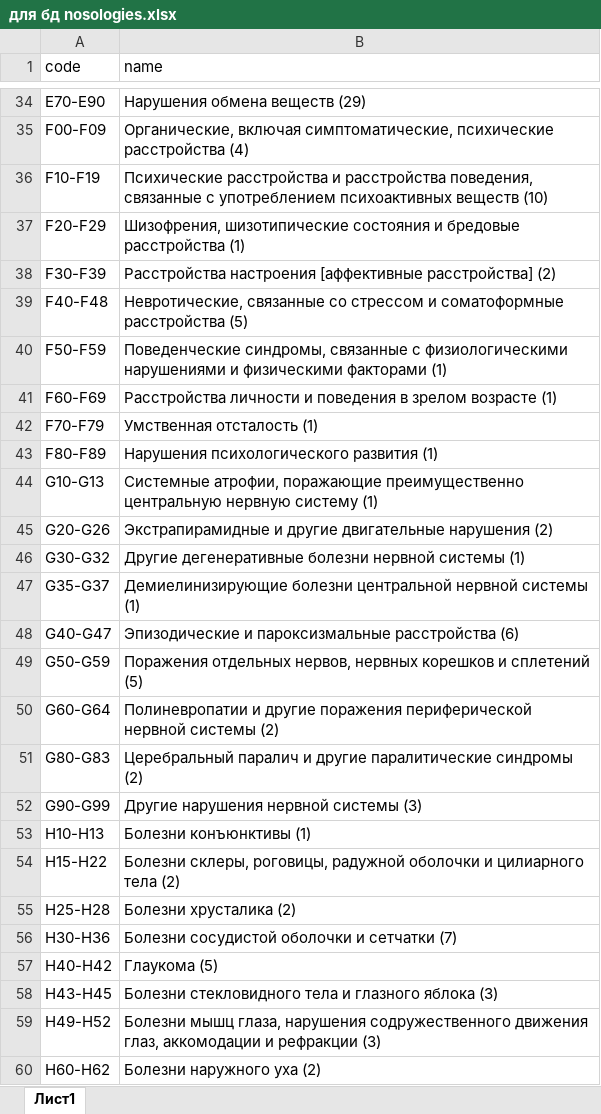
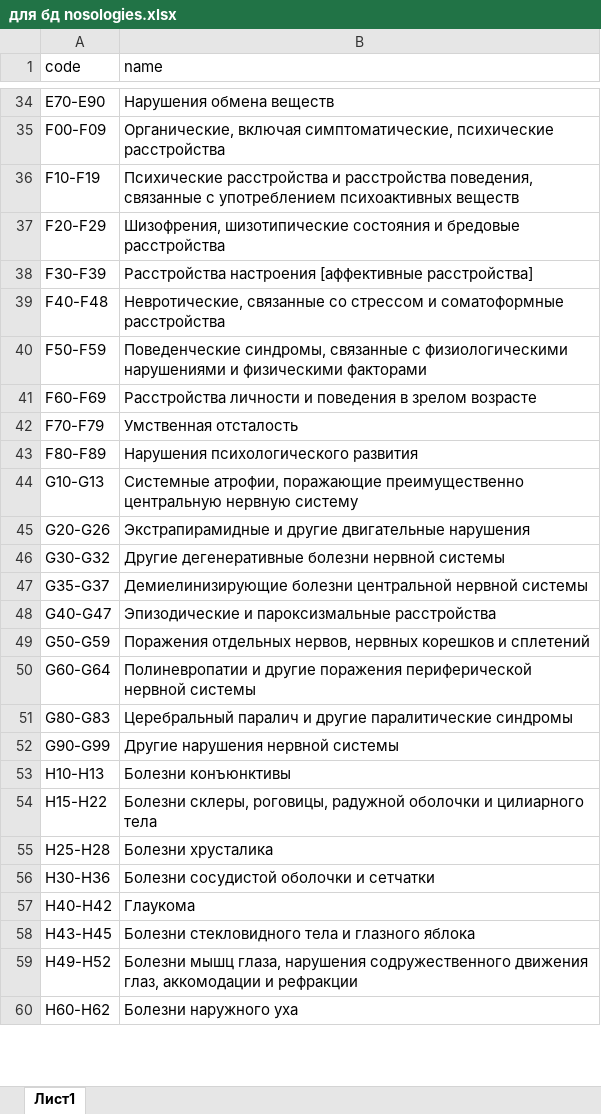
Before and after one commit to LilySmirn/EasyMed-Analytics, an Excel workbook: для бд nosologies.xlsx, sheet Лист1, drawn as a sheet; only a part is shown, gaps mark what is left out; values as stored, in another font and other column widths than the file's, no borders; the diff covers the shown part only; the diff names each change by its address in the sheet, - before the commit and + after, or states it on an @@ line.

```diff
--- a/для бд nosologies.xlsx (sheet Лист1)
+++ b/для бд nosologies.xlsx (sheet Лист1)
-B34 (name): Нарушения обмена веществ (29)
+B34 (name): Нарушения обмена веществ
-B35 (name): …психические расстройства (4)
+B35 (name): …психические расстройства
-B36 (name): …психоактивных веществ (10)
+B36 (name): …психоактивных веществ
-B37 (name): …бредовые расстройства (1)
+B37 (name): …бредовые расстройства
-B38 (name): …[аффективные расстройства] (2)
+B38 (name): …[аффективные расстройства]
-B39 (name): …соматоформные расстройства (5)
+B39 (name): …соматоформные расстройства
-B40 (name): …физическими факторами (1)
+B40 (name): …физическими факторами
-B41 (name): …зрелом возрасте (1)
+B41 (name): …зрелом возрасте
-B42 (name): Умственная отсталость (1)
+B42 (name): Умственная отсталость
-B43 (name): Нарушения психологического развития (1)
+B43 (name): Нарушения психологического развития
-B44 (name): …нервную систему (1)
+B44 (name): …нервную систему
-B45 (name): …двигательные нарушения (2)
+B45 (name): …двигательные нарушения
-B46 (name): …нервной системы (1)
+B46 (name): …нервной системы
-B47 (name): …нервной системы (1)
+B47 (name): …нервной системы
-B48 (name): …пароксизмальные расстройства (6)
+B48 (name): …пароксизмальные расстройства
-B49 (name): …и сплетений (5)
+B49 (name): …и сплетений
-B50 (name): …нервной системы (2)
+B50 (name): …нервной системы
-B51 (name): …паралитические синдромы (2)
+B51 (name): …паралитические синдромы
-B52 (name): Другие нарушения нервной системы (3)
+B52 (name): Другие нарушения нервной системы
-B53 (name): Болезни конъюнктивы (1)
+B53 (name): Болезни конъюнктивы
-B54 (name): …цилиарного тела (2)
+B54 (name): …цилиарного тела
-B55 (name): Болезни хрусталика (2)
+B55 (name): Болезни хрусталика
-B56 (name): Болезни сосудистой оболочки и сетчатки (7)
+B56 (name): Болезни сосудистой оболочки и сетчатки
-B57 (name): Глаукома (5)
+B57 (name): Глаукома
-B58 (name): …глазного яблока (3)
+B58 (name): …глазного яблока
-B59 (name): …и рефракции (3)
+B59 (name): …и рефракции
-B60 (name): Болезни наружного уха (2)
+B60 (name): Болезни наружного уха
```
Also changed, not shown: 122 edited cells elsewhere in this sheet.
